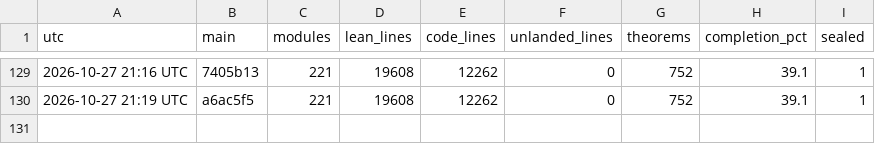
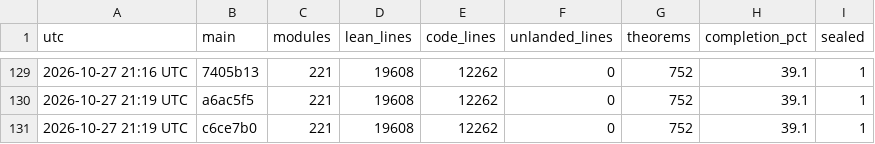
Before and after one commit to aravindkarthigeyan/KAM-dev, a CSV file: docs/campaign/history.csv, drawn as a sheet; only a part is shown, gaps mark what is left out.

```diff
--- a/docs/campaign/history.csv
+++ b/docs/campaign/history.csv
@@ -130 +130,2 @@ utc,main,modules,lean_lines,code_lines,unlanded_lines,theorems,completion_pct,se
 2026-10-27 21:19 UTC,a6ac5f5,221,19608,12262,0,752,39.1,1
+2026-10-27 21:19 UTC,c6ce7b0,221,19608,12262,0,752,39.1,1
```
Also changed, not shown: 1 other file.
